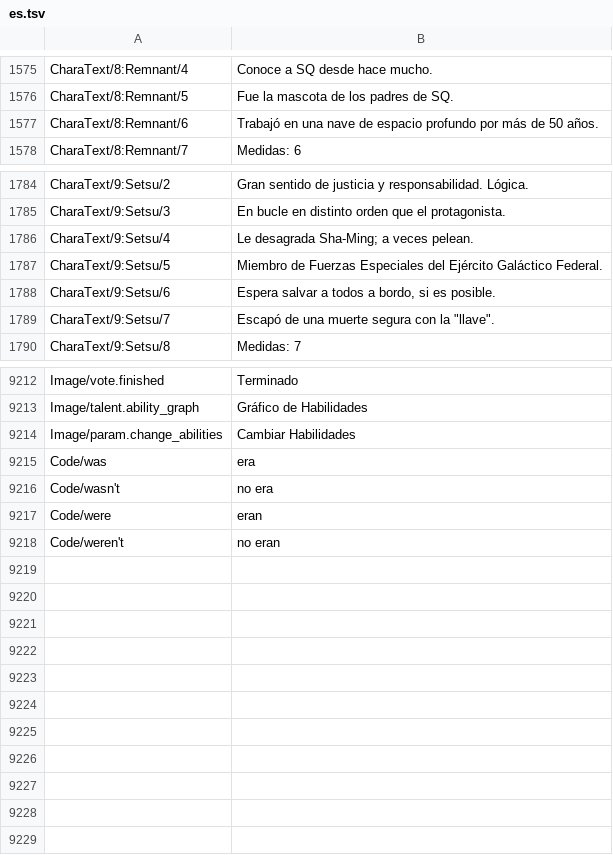
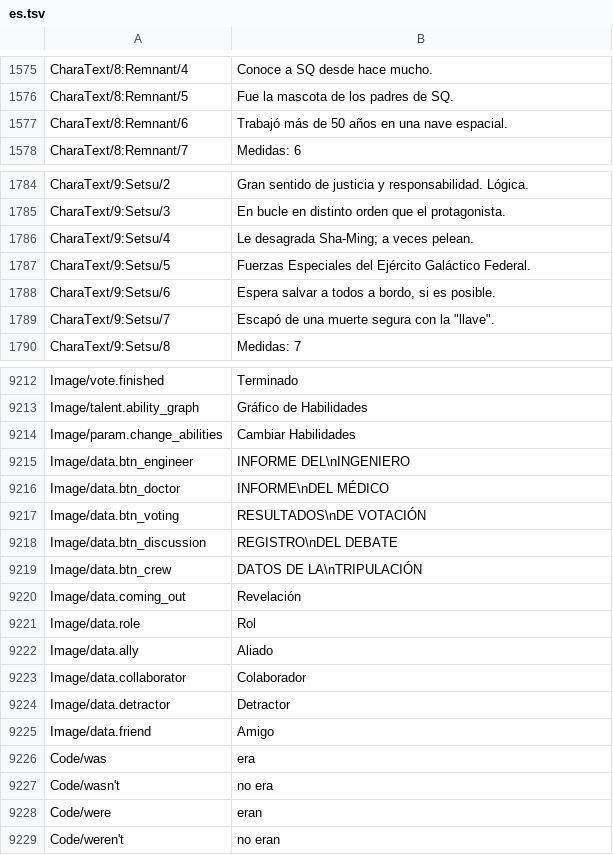
Before and after one commit to leonardoreali/gnosia-translation, a TSV file: translations/es.tsv, drawn as a sheet; only a part is shown, gaps mark what is left out.

```diff
--- a/translations/es.tsv
+++ b/translations/es.tsv
@@ -1576,3 +1576,3 @@ CharaText/8:Remnant/4	Conoce a SQ desde hace mucho.
 CharaText/8:Remnant/5	Fue la mascota de los padres de SQ.
-CharaText/8:Remnant/6	Trabajó en una nave de espacio profundo por más de 50 años.
+CharaText/8:Remnant/6	Trabajó más de 50 años en una nave espacial.
 CharaText/8:Remnant/7	Medidas: 6
@@ -1786,3 +1786,3 @@ CharaText/9:Setsu/3	En bucle en distinto orden que el protagonista.
 CharaText/9:Setsu/4	Le desagrada Sha-Ming; a veces pelean.
-CharaText/9:Setsu/5	Miembro de Fuerzas Especiales del Ejército Galáctico Federal.
+CharaText/9:Setsu/5	Fuerzas Especiales del Ejército Galáctico Federal.
 CharaText/9:Setsu/6	Espera salvar a todos a bordo, si es posible.
@@ -9214,2 +9214,13 @@ Image/talent.ability_graph	Gráfico de Habilidades
 Image/param.change_abilities	Cambiar Habilidades
+Image/data.btn_engineer	INFORME DEL\nINGENIERO
+Image/data.btn_doctor	INFORME\nDEL MÉDICO
+Image/data.btn_voting	RESULTADOS\nDE VOTACIÓN
+Image/data.btn_discussion	REGISTRO\nDEL DEBATE
+Image/data.btn_crew	DATOS DE LA\nTRIPULACIÓN
+Image/data.coming_out	Revelación
+Image/data.role	Rol
+Image/data.ally	Aliado
+Image/data.collaborator	Colaborador
+Image/data.detractor	Detractor
+Image/data.friend	Amigo
 Code/was	era
```
Also changed, not shown: translations/de.tsv, translations/fr.tsv, 3 other files.
